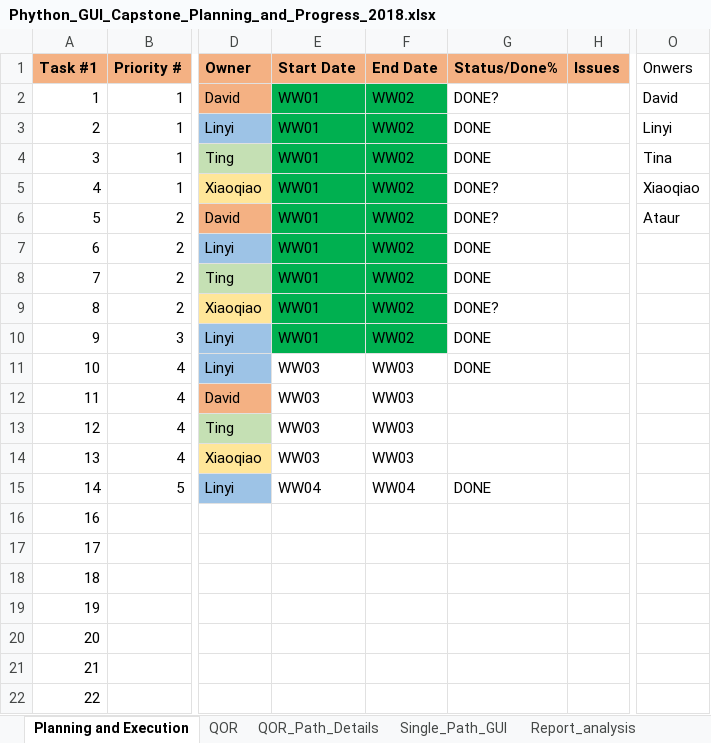
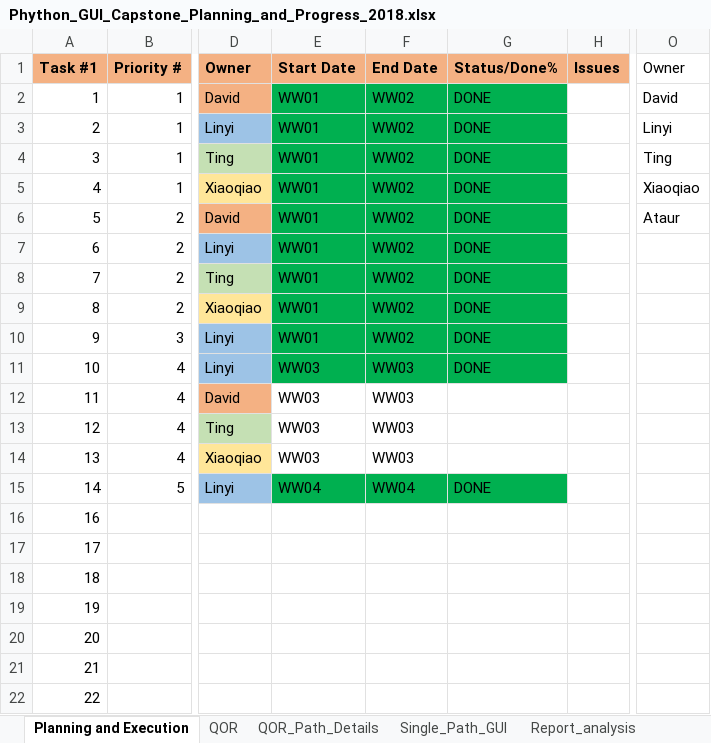
Before and after one commit to LyeeH/CapstoneProject, an Excel workbook: Planning and Execution/Phython_GUI_Capstone_Planning_and_Progress_2018.xlsx, sheet Planning and Execution, drawn as a sheet; only a part is shown, gaps mark what is left out; values as stored, in another font and other column widths than the file's, no borders; the diff names each change by its address in the sheet, - before the commit and + after, or states it on an @@ line.

Commit message:
Updated Planning file
Xiaoqiao almost finished. Ting and David will complete their tasks by the end of the week.

```diff
--- a/Planning and Execution/Phython_GUI_Capstone_Planning_and_Progress_2018.xlsx (sheet Planning and Execution)
+++ b/Planning and Execution/Phython_GUI_Capstone_Planning_and_Progress_2018.xlsx (sheet Planning and Execution)
-O1: Onwers
+O1: Owner
-G2 (Status/Done%): DONE?
+G2 (Status/Done%): DONE
-G2:G10 fill: none
+G2:G10 fill: #00B050
-O4 (Owner): Tina
+O4 (Owner): Ting
-G5:G6 (Status/Done%): DONE?
+G5:G6 (Status/Done%): DONE
-G9 (Status/Done%): DONE?
+G9 (Status/Done%): DONE
-E11:G11 fill: none
+E11:G11 fill: #00B050
-E15:G15 fill: none
+E15:G15 fill: #00B050
```
Also changed, not shown: charts or pictures.
